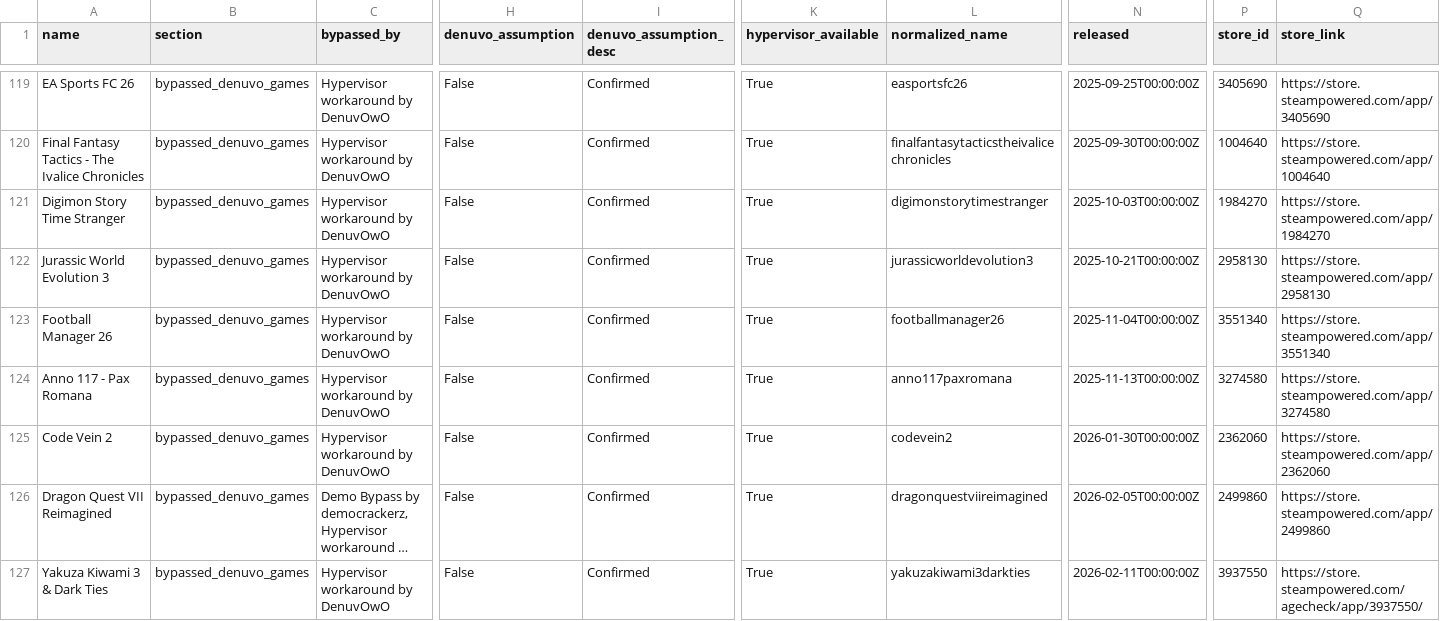
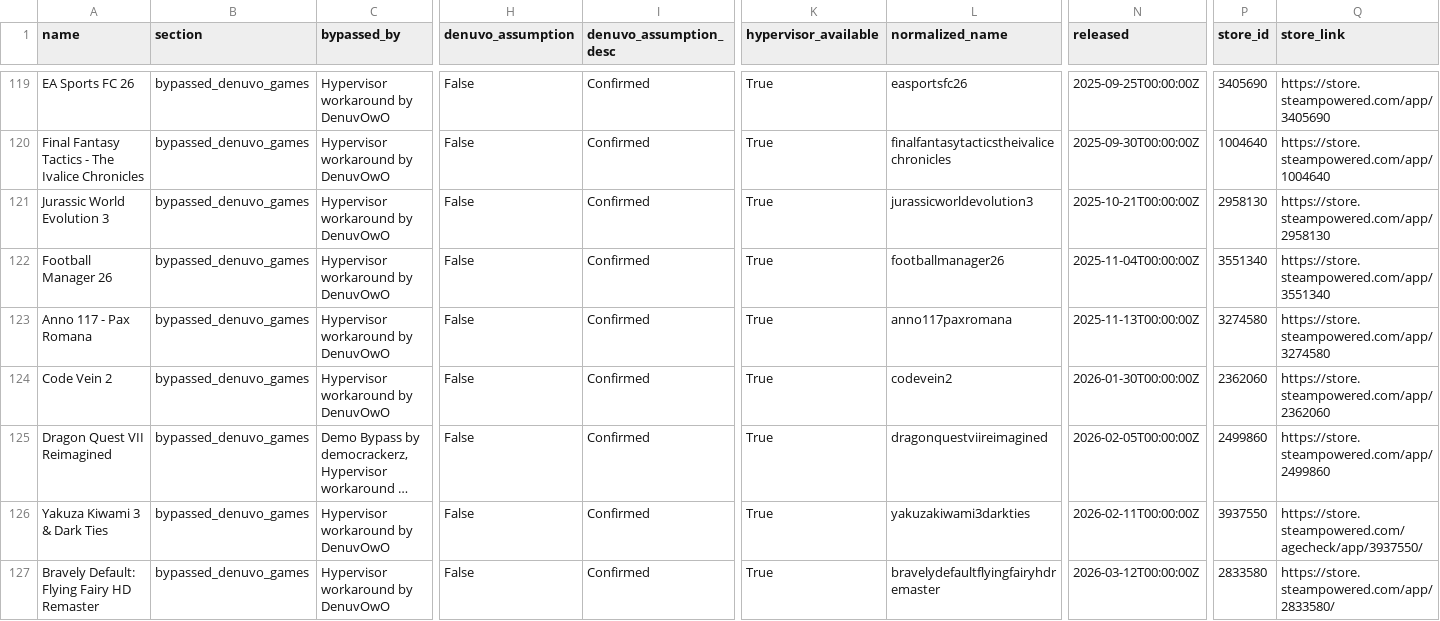
Before and after one commit to PorcoDio00033/denuvo-game-info, a CSV file: denuvo_games.csv, drawn as a sheet; only a part is shown, gaps mark what is left out; the shorter side is filled out with more unchanged rows; long unchanged cells end in …; rows hold the shown columns only; the diff names each change by its address in the sheet, - before the commit and + after, or states it on an @@ line.

```diff
--- a/denuvo_games.csv
+++ b/denuvo_games.csv
-row 121: Digimon Story Time Stranger | bypassed_denuvo_games | Hypervisor workaround by DenuvOwO | False | Confirmed | True | digimonstorytimestranger | 2025-10-03T00:00:00Z | 1984270 | https://store.steampowered.com/app/1984270
```
Also changed, not shown: 1 other file.
